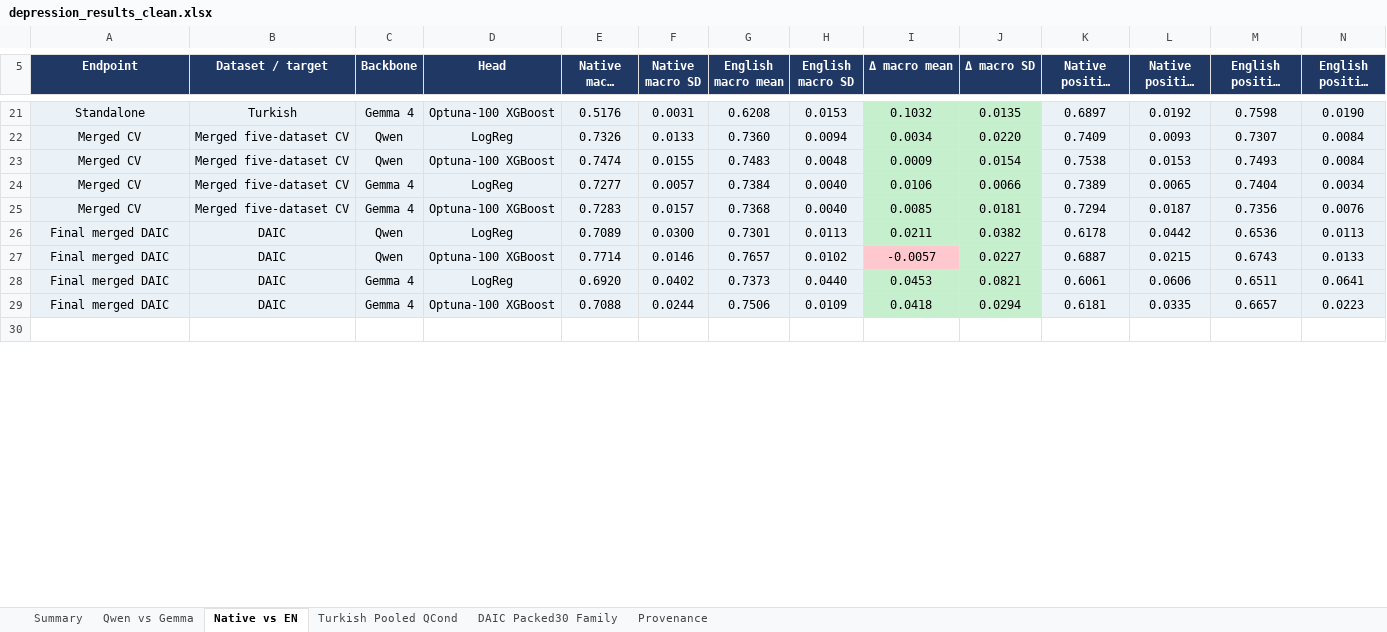
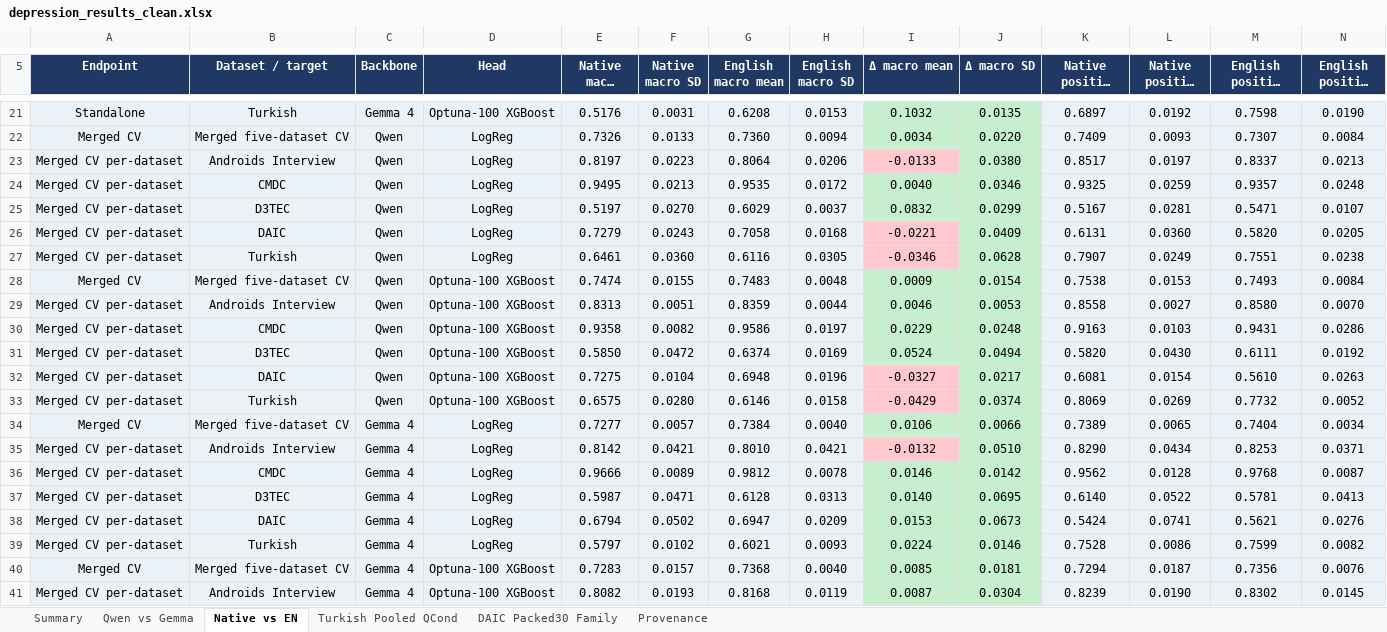
Before and after one commit to emreYilmaz28845/LLM-Depression, an Excel workbook: depression_results_clean.xlsx, sheet Native vs EN, drawn as a sheet; only a part is shown, gaps mark what is left out; the shorter side is filled out with more unchanged rows; long unchanged cells end in …; values as stored, in another font and other column widths than the file's, no borders; rows hold the shown columns only; the diff covers the shown part only; the diff names each change by its address in the sheet, - before the commit and + after, or states it on an @@ line.

Commit message:
Regenerate workbook with merged per-dataset Native vs EN rows
Rebuilt from the v2 native-vs-English report (44 summary / 132
seed-detail rows): the Native vs EN sheet now shows five per-dataset
rows under each merged-CV rollup row, and the Provenance sheet gains
240 report-backed rows.  Rollup, standalone, and final-merged values
are unchanged; the selection YAML records the new workbook and builder
hashes.

Co-authored-by: CommandCodeBot <noreply@commandcode.ai>

```diff
--- a/depression_results_clean.xlsx (sheet Native vs EN)
+++ b/depression_results_clean.xlsx (sheet Native vs EN)
+row 23: Merged CV per-dataset | Androids Interview | Qwen | LogReg | 0.8197 | 0.0223 | 0.8064 | 0.0206 | -0.0133 | 0.0380 | 0.8517 | 0.0197 | 0.8337 | 0.0213
+row 24: Merged CV per-dataset | CMDC | Qwen | LogReg | 0.9495 | 0.0213 | 0.9535 | 0.0172 | 0.0040 | 0.0346 | 0.9325 | 0.0259 | 0.9357 | 0.0248
+row 25: Merged CV per-dataset | D3TEC | Qwen | LogReg | 0.5197 | 0.0270 | 0.6029 | 0.0037 | 0.0832 | 0.0299 | 0.5167 | 0.0281 | 0.5471 | 0.0107
+row 26: Merged CV per-dataset | DAIC | Qwen | LogReg | 0.7279 | 0.0243 | 0.7058 | 0.0168 | -0.0221 | 0.0409 | 0.6131 | 0.0360 | 0.5820 | 0.0205
+row 27: Merged CV per-dataset | Turkish | Qwen | LogReg | 0.6461 | 0.0360 | 0.6116 | 0.0305 | -0.0346 | 0.0628 | 0.7907 | 0.0249 | 0.7551 | 0.0238
+row 29: Merged CV per-dataset | Androids Interview | Qwen | Optuna-100 XGBoost | 0.8313 | 0.0051 | 0.8359 | 0.0044 | 0.0046 | 0.0053 | 0.8558 | 0.0027 | 0.8580 | 0.0070
+row 30: Merged CV per-dataset | CMDC | Qwen | Optuna-100 XGBoost | 0.9358 | 0.0082 | 0.9586 | 0.0197 | 0.0229 | 0.0248 | 0.9163 | 0.0103 | 0.9431 | 0.0286
+row 31: Merged CV per-dataset | D3TEC | Qwen | Optuna-100 XGBoost | 0.5850 | 0.0472 | 0.6374 | 0.0169 | 0.0524 | 0.0494 | 0.5820 | 0.0430 | 0.6111 | 0.0192
+row 32: Merged CV per-dataset | DAIC | Qwen | Optuna-100 XGBoost | 0.7275 | 0.0104 | 0.6948 | 0.0196 | -0.0327 | 0.0217 | 0.6081 | 0.0154 | 0.5610 | 0.0263
+row 33: Merged CV per-dataset | Turkish | Qwen | Optuna-100 XGBoost | 0.6575 | 0.0280 | 0.6146 | 0.0158 | -0.0429 | 0.0374 | 0.8069 | 0.0269 | 0.7732 | 0.0052
+row 35: Merged CV per-dataset | Androids Interview | Gemma 4 | LogReg | 0.8142 | 0.0421 | 0.8010 | 0.0421 | -0.0132 | 0.0510 | 0.8290 | 0.0434 | 0.8253 | 0.0371
+row 36: Merged CV per-dataset | CMDC | Gemma 4 | LogReg | 0.9666 | 0.0089 | 0.9812 | 0.0078 | 0.0146 | 0.0142 | 0.9562 | 0.0128 | 0.9768 | 0.0087
+row 37: Merged CV per-dataset | D3TEC | Gemma 4 | LogReg | 0.5987 | 0.0471 | 0.6128 | 0.0313 | 0.0140 | 0.0695 | 0.6140 | 0.0522 | 0.5781 | 0.0413
+row 38: Merged CV per-dataset | DAIC | Gemma 4 | LogReg | 0.6794 | 0.0502 | 0.6947 | 0.0209 | 0.0153 | 0.0673 | 0.5424 | 0.0741 | 0.5621 | 0.0276
+row 39: Merged CV per-dataset | Turkish | Gemma 4 | LogReg | 0.5797 | 0.0102 | 0.6021 | 0.0093 | 0.0224 | 0.0146 | 0.7528 | 0.0086 | 0.7599 | 0.0082
+row 41: Merged CV per-dataset | Androids Interview | Gemma 4 | Optuna-100 XGBoost | 0.8082 | 0.0193 | 0.8168 | 0.0119 | 0.0087 | 0.0304 | 0.8239 | 0.0190 | 0.8302 | 0.0145
```
Also changed, not shown: 64 added rows and 4 edited cells elsewhere in this sheet, sheet Provenance, sheet Turkish Pooled QCond, 1 other file.
